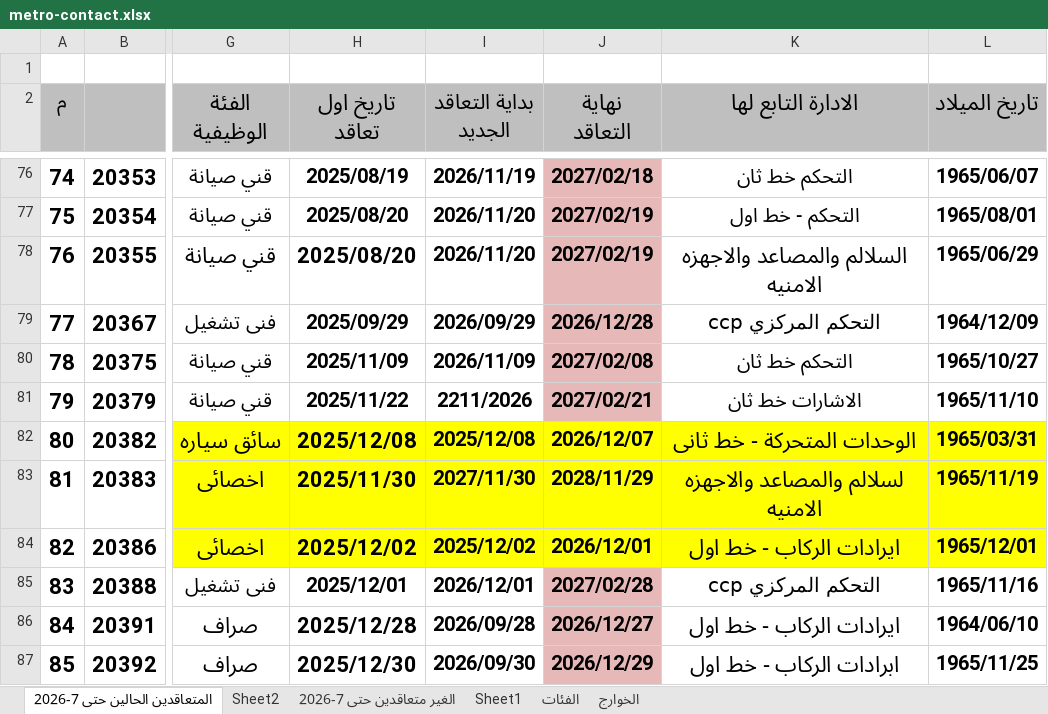
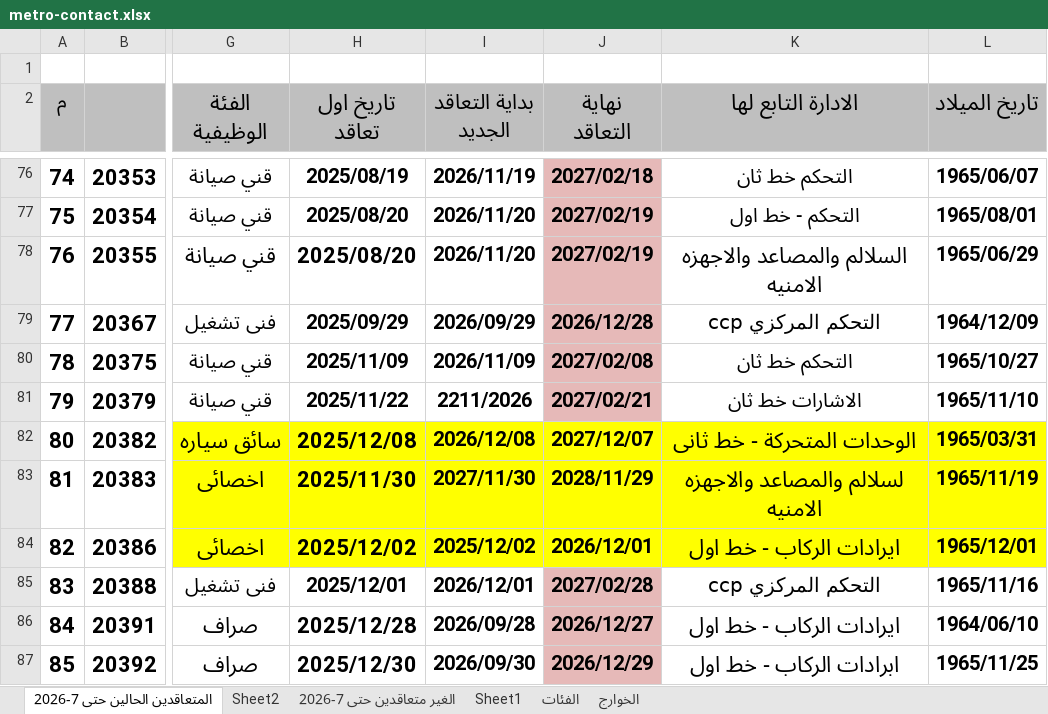
Before and after one commit to alisaeed9x/Metro, an Excel workbook: metro-contact.xlsx, sheet المتعاقدين الحالين حتى 7-2026, drawn as a sheet; only a part is shown, gaps mark what is left out; values as stored, in another font and other column widths than the file's, no borders; the diff names each change by its address in the sheet, - before the commit and + after, or states it on an @@ line.

Commit message:
auto update (2 cells, +0, -0)

```diff
--- a/metro-contact.xlsx (sheet المتعاقدين الحالين حتى 7-2026)
+++ b/metro-contact.xlsx (sheet المتعاقدين الحالين حتى 7-2026)
-I82 (بداية التعاقد الجديد): 2025/12/08
+I82 (بداية التعاقد الجديد): 2026/12/08
-J82 (نهاية التعاقد): 2026/12/07
+J82 (نهاية التعاقد): 2027/12/07
```
